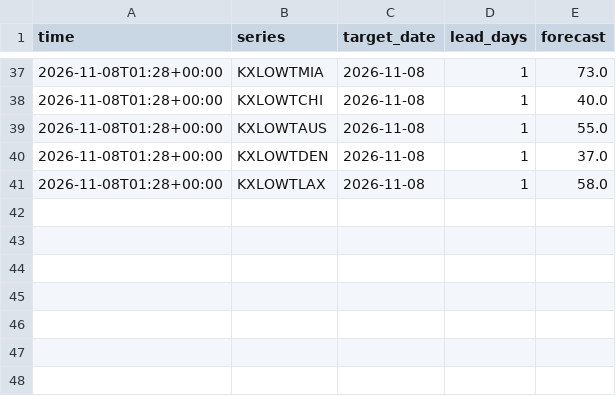
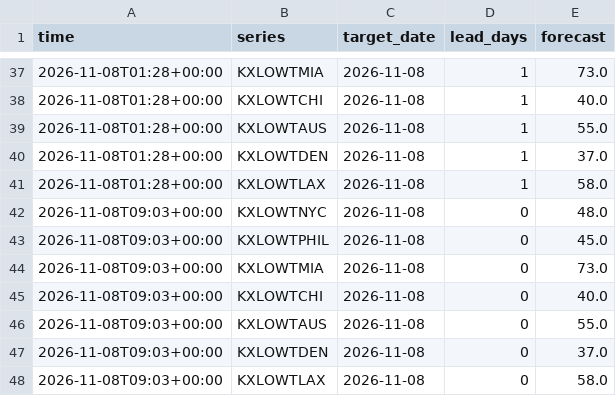
Before and after one commit to lazyloris/kalshi-analyzer, a CSV file: data/weather_low/forecasts.csv, drawn as a sheet; only a part is shown, gaps mark what is left out; the diff names each change by its address in the sheet, - before the commit and + after, or states it on an @@ line.

```diff
--- a/data/weather_low/forecasts.csv
+++ b/data/weather_low/forecasts.csv
+row 42: 2026-11-08T09:03+00:00 | KXLOWTNYC | 2026-11-08 | 0 | 48.0
+row 43: 2026-11-08T09:03+00:00 | KXLOWTPHIL | 2026-11-08 | 0 | 45.0
+row 44: 2026-11-08T09:03+00:00 | KXLOWTMIA | 2026-11-08 | 0 | 73.0
+row 45: 2026-11-08T09:03+00:00 | KXLOWTCHI | 2026-11-08 | 0 | 40.0
+row 46: 2026-11-08T09:03+00:00 | KXLOWTAUS | 2026-11-08 | 0 | 55.0
+row 47: 2026-11-08T09:03+00:00 | KXLOWTDEN | 2026-11-08 | 0 | 37.0
+row 48: 2026-11-08T09:03+00:00 | KXLOWTLAX | 2026-11-08 | 0 | 58.0
```
Also changed, not shown: data/bitcoin/trades.csv, data/gold/trades.csv, 19 other files.
